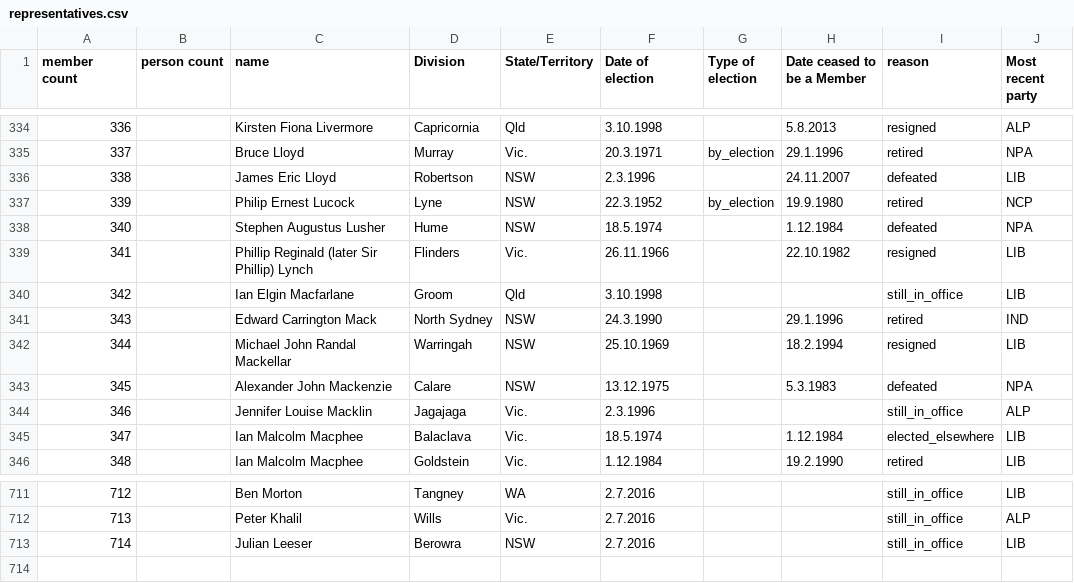
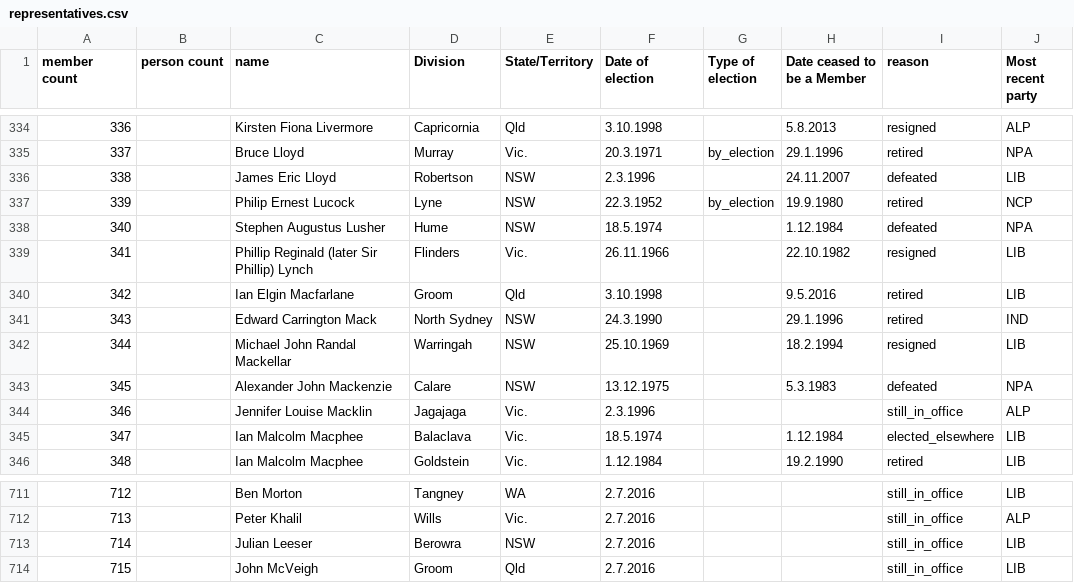
Before and after one commit to openaustralia/openaustralia-parser, a CSV file: data/representatives.csv, drawn as a sheet; only a part is shown, gaps mark what is left out.

Commit message:
John McVeigh replaced Ian Elgin Macfarlane at the 2016 election

```diff
--- a/data/representatives.csv
+++ b/data/representatives.csv
@@ -339,3 +339,3 @@ member count,person count,name,Division,State/Territory,Date of election,Type of
 341,,Phillip Reginald (later Sir Phillip) Lynch,Flinders,Vic.,26.11.1966,,22.10.1982,resigned,LIB
-342,,Ian Elgin Macfarlane,Groom,Qld,3.10.1998,,,still_in_office,LIB
+342,,Ian Elgin Macfarlane,Groom,Qld,3.10.1998,,9.5.2016,retired,LIB
 343,,Edward Carrington Mack,North Sydney,NSW,24.3.1990,,29.1.1996,retired,IND
@@ -713 +713,2 @@ member count,person count,name,Division,State/Territory,Date of election,Type of
 714,,Julian Leeser,Berowra,NSW,2.7.2016,,,still_in_office,LIB
+715,,John McVeigh,Groom,Qld,2.7.2016,,,still_in_office,LIB
```
Also changed, not shown: data/people.csv.
